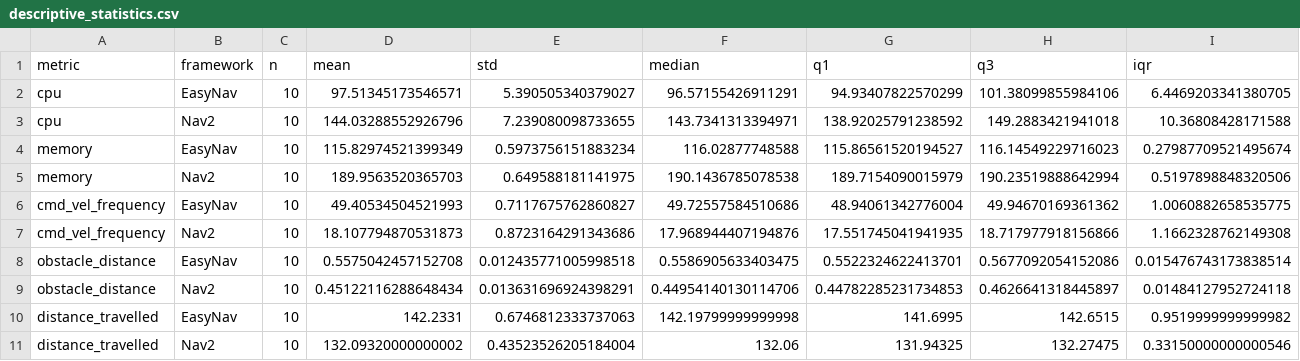
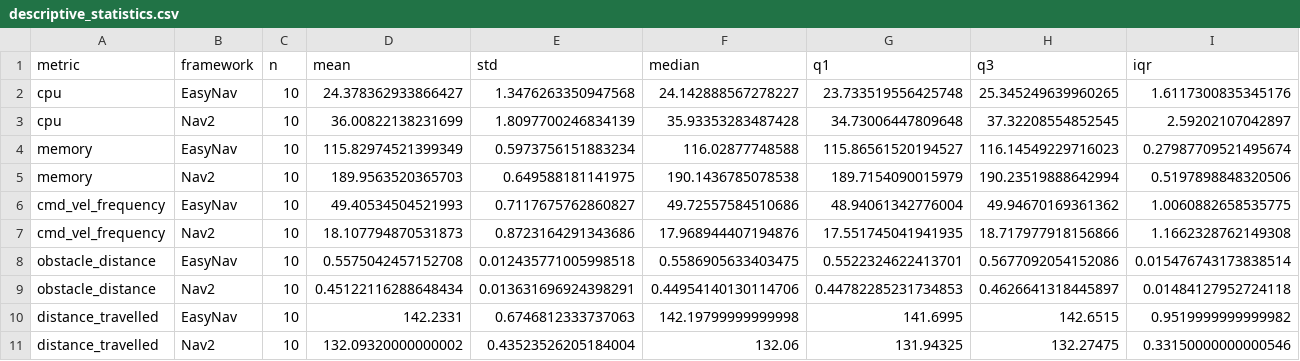
Before and after one commit to estherag/easynav_experiments, a CSV file: results/cycle/analysis/descriptive_statistics.csv, drawn as a sheet; only a part is shown; removed rows and columns are numbered as before the commit, all else as after; rows hold the shown columns only; the diff names each change by its address in the sheet, - before the commit and + after, or states it on an @@ line.

```diff
--- a/results/cycle/analysis/descriptive_statistics.csv
+++ b/results/cycle/analysis/descriptive_statistics.csv
-row 2: cpu | EasyNav | 10 | 97.51345173546571 | 5.390505340379027 | 96.57155426911291 | 94.93407822570299 | 101.38099855984106 | 6.4469203341380705
-row 3: cpu | Nav2 | 10 | 144.03288552926796 | 7.239080098733655 | 143.7341313394971 | 138.92025791238592 | 149.2883421941018 | 10.36808428171588
+row 2: cpu | EasyNav | 10 | 24.378362933866427 | 1.3476263350947568 | 24.142888567278227 | 23.733519556425748 | 25.345249639960265 | 1.6117300835345176
+row 3: cpu | Nav2 | 10 | 36.00822138231699 | 1.8097700246834139 | 35.93353283487428 | 34.73006447809648 | 37.32208554852545 | 2.59202107042897
```
Also changed, not shown: results/cycle/analysis/run_level_data.csv, results/cycle/analysis/statistical_tests.csv, 3 other files.
